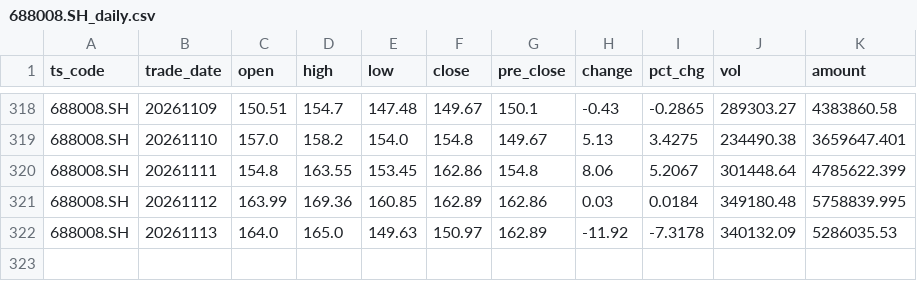
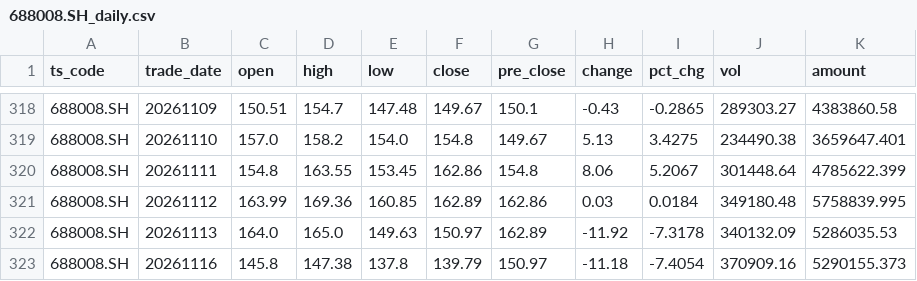
Before and after one commit to caralfm/ai-quant-lab, a CSV file: strategies/turtle-backtest/data/688008.SH_daily.csv, drawn as a sheet; only a part is shown, gaps mark what is left out.

```diff
--- a/strategies/turtle-backtest/data/688008.SH_daily.csv
+++ b/strategies/turtle-backtest/data/688008.SH_daily.csv
@@ -322 +322,2 @@
 688008.SH,20261113,164.0,165.0,149.63,150.97,162.89,-11.92,-7.3178,340132.09,5286035.53
+688008.SH,20261116,145.8,147.38,137.8,139.79,150.97,-11.18,-7.4054,370909.16,5290155.373
```
Also changed, not shown: strategies/turtle-backtest/data/000977.SZ_daily.csv, strategies/turtle-backtest/data/300604.SZ_daily.csv, 1 other file.
